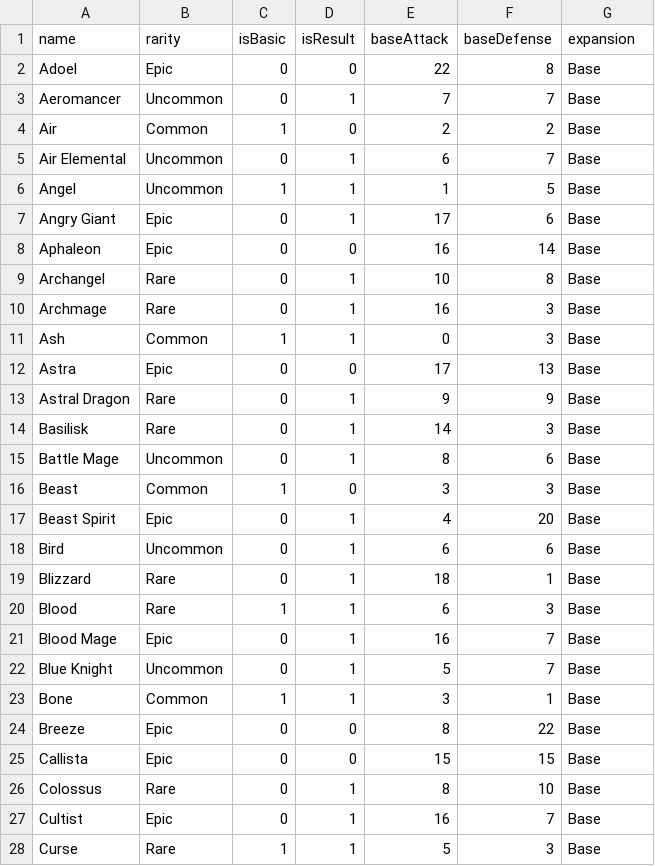
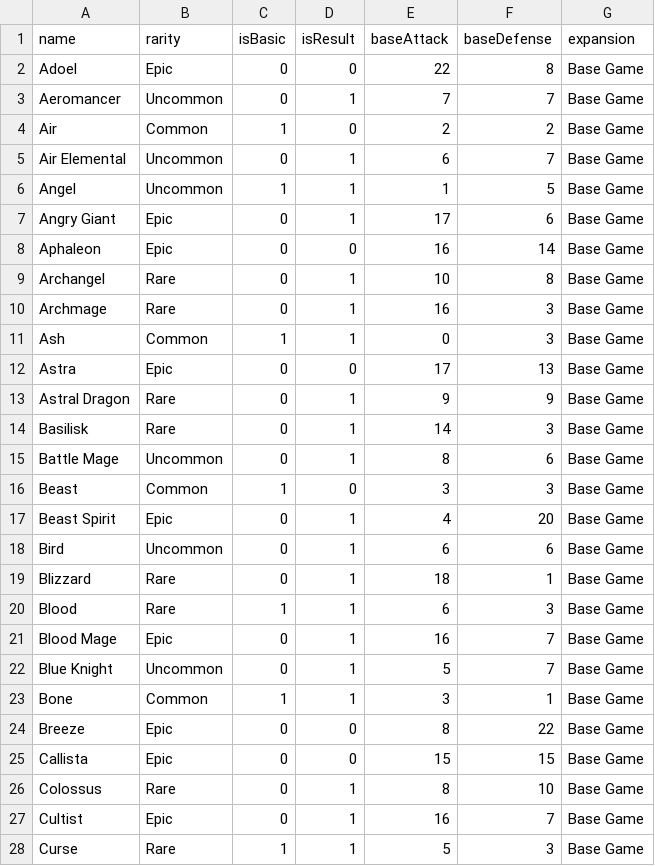
Before and after one commit to thewaver/hol-gtfo, a CSV file: src/Logic/Abstracts/Card/cards.csv, drawn as a sheet; only a part is shown; the diff covers the shown part only.

```diff
--- a/src/Logic/Abstracts/Card/cards.csv
+++ b/src/Logic/Abstracts/Card/cards.csv
@@ -1,28 +1,28 @@
 name,rarity,isBasic,isResult,baseAttack,baseDefense,expansion
-Adoel,Epic,0,0,22,8,Base
-Aeromancer,Uncommon,0,1,7,7,Base
-Air,Common,1,0,2,2,Base
-Air Elemental,Uncommon,0,1,6,7,Base
-Angel,Uncommon,1,1,1,5,Base
-Angry Giant,Epic,0,1,17,6,Base
-Aphaleon,Epic,0,0,16,14,Base
-Archangel,Rare,0,1,10,8,Base
-Archmage,Rare,0,1,16,3,Base
-Ash,Common,1,1,0,3,Base
-Astra,Epic,0,0,17,13,Base
-Astral Dragon,Rare,0,1,9,9,Base
-Basilisk,Rare,0,1,14,3,Base
-Battle Mage,Uncommon,0,1,8,6,Base
-Beast,Common,1,0,3,3,Base
-Beast Spirit,Epic,0,1,4,20,Base
-Bird,Uncommon,0,1,6,6,Base
-Blizzard,Rare,0,1,18,1,Base
-Blood,Rare,1,1,6,3,Base
-Blood Mage,Epic,0,1,16,7,Base
-Blue Knight,Uncommon,0,1,5,7,Base
-Bone,Common,1,1,3,1,Base
-Breeze,Epic,0,0,8,22,Base
-Callista,Epic,0,0,15,15,Base
-Colossus,Rare,0,1,8,10,Base
-Cultist,Epic,0,1,16,7,Base
-Curse,Rare,1,1,5,3,Base
+Adoel,Epic,0,0,22,8,Base Game
+Aeromancer,Uncommon,0,1,7,7,Base Game
+Air,Common,1,0,2,2,Base Game
+Air Elemental,Uncommon,0,1,6,7,Base Game
+Angel,Uncommon,1,1,1,5,Base Game
+Angry Giant,Epic,0,1,17,6,Base Game
+Aphaleon,Epic,0,0,16,14,Base Game
+Archangel,Rare,0,1,10,8,Base Game
+Archmage,Rare,0,1,16,3,Base Game
+Ash,Common,1,1,0,3,Base Game
+Astra,Epic,0,0,17,13,Base Game
+Astral Dragon,Rare,0,1,9,9,Base Game
+Basilisk,Rare,0,1,14,3,Base Game
+Battle Mage,Uncommon,0,1,8,6,Base Game
+Beast,Common,1,0,3,3,Base Game
+Beast Spirit,Epic,0,1,4,20,Base Game
+Bird,Uncommon,0,1,6,6,Base Game
+Blizzard,Rare,0,1,18,1,Base Game
+Blood,Rare,1,1,6,3,Base Game
+Blood Mage,Epic,0,1,16,7,Base Game
+Blue Knight,Uncommon,0,1,5,7,Base Game
+Bone,Common,1,1,3,1,Base Game
+Breeze,Epic,0,0,8,22,Base Game
+Callista,Epic,0,0,15,15,Base Game
+Colossus,Rare,0,1,8,10,Base Game
+Cultist,Epic,0,1,16,7,Base Game
+Curse,Rare,1,1,5,3,Base Game
```
Also changed, not shown: 125 edited cells elsewhere in this file, 7 other files.
